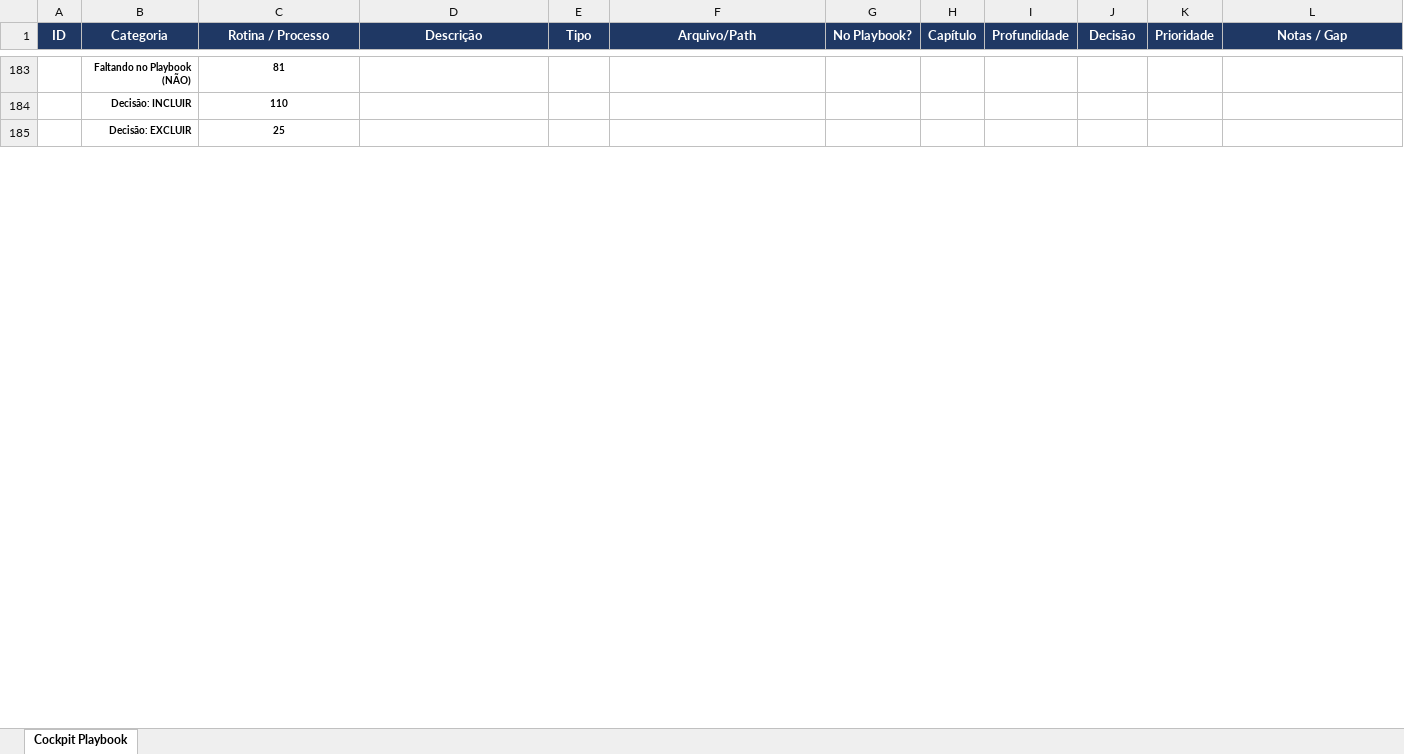
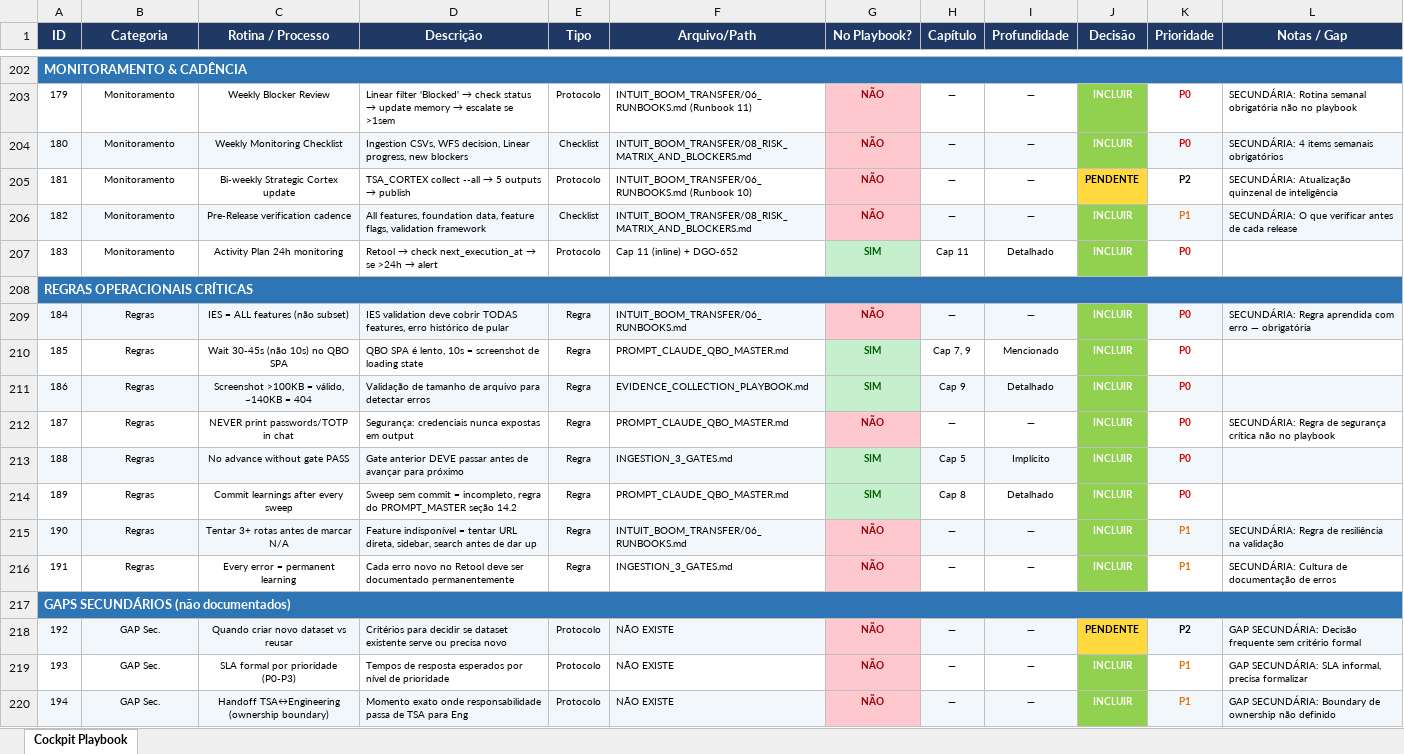
Before and after one commit to thiagotbx123/INTUIT-BOOM, an Excel workbook: PLAYBOOK_COCKPIT.xlsx, sheet Cockpit Playbook, drawn as a sheet; only a part is shown, gaps mark what is left out; the shorter side is filled out with more unchanged rows; values as stored, in another font and other column widths than the file's, no borders; addresses are those after the commit; the diff covers the shown part only; the diff names each change by its address in the sheet, - before the commit and + after, or states it on an @@ line.

```diff
--- a/PLAYBOOK_COCKPIT.xlsx (sheet Cockpit Playbook)
+++ b/PLAYBOOK_COCKPIT.xlsx (sheet Cockpit Playbook)
@@ column A (ID) renumbered between rows 179 and 208 @@
-A202 fill: none
+A202 fill: #2E75B6
+A202:L202 merged
-B202 (Categoria): Faltando no Playbook (NÃO)
+B202 (Categoria): (empty)
-C202 (Rotina / Processo): 81
+C202 (Rotina / Processo): (empty)
+row 203: 179 | Monitoramento | Weekly Blocker Review | Linear filter 'Blocked' → check status → update memory → escalate se >1sem | Protocolo | INTUIT_BOOM_TRANSFER/06_RUNBOOKS.md (Runbook 11) | NÃO | — | — | INCLUIR | P0 | SECUNDÁRIA: Rotina semanal obrigatória não no playbook
+row 204: 180 | Monitoramento | Weekly Monitoring Checklist | Ingestion CSVs, WFS decision, Linear progress, new blockers | Checklist | INTUIT_BOOM_TRANSFER/08_RISK_MATRIX_AND_BLOCKERS.md | NÃO | — | — | INCLUIR | P0 | SECUNDÁRIA: 4 items semanais obrigatórios
+row 205: 181 | Monitoramento | Bi-weekly Strategic Cortex update | TSA_CORTEX collect --all → 5 outputs → publish | Protocolo | INTUIT_BOOM_TRANSFER/06_RUNBOOKS.md (Runbook 10) | NÃO | — | — | PENDENTE | P2 | SECUNDÁRIA: Atualização quinzenal de inteligência
+row 206: 182 | Monitoramento | Pre-Release verification cadence | All features, foundation data, feature flags, validation framework | Checklist | INTUIT_BOOM_TRANSFER/08_RISK_MATRIX_AND_BLOCKERS.md | NÃO | — | — | INCLUIR | P1 | SECUNDÁRIA: O que verificar antes de cada release
+row 207: 183 | Monitoramento | Activity Plan 24h monitoring | Retool → check next_execution_at → se >24h → alert | Protocolo | Cap 11 (inline) + DGO-652 | SIM | Cap 11 | Detalhado | INCLUIR | P0
-A208 fill: none
+A208 fill: #2E75B6
+A208:L208 merged
-B208 (Categoria): Decisão: INCLUIR
+B208 (Categoria): (empty)
-C208 (Rotina / Processo): 110
+C208 (Rotina / Processo): (empty)
+row 209: 184 | Regras | IES = ALL features (não subset) | IES validation deve cobrir TODAS features, erro histórico de pular | Regra | INTUIT_BOOM_TRANSFER/06_RUNBOOKS.md | NÃO | — | — | INCLUIR | P0 | SECUNDÁRIA: Regra aprendida com erro — obrigatória
+row 210: 185 | Regras | Wait 30-45s (não 10s) no QBO SPA | QBO SPA é lento, 10s = screenshot de loading state | Regra | PROMPT_CLAUDE_QBO_MASTER.md | SIM | Cap 7, 9 | Mencionado | INCLUIR | P0
+row 211: 186 | Regras | Screenshot >100KB = válido, ~140KB = 404 | Validação de tamanho de arquivo para detectar erros | Regra | EVIDENCE_COLLECTION_PLAYBOOK.md | SIM | Cap 9 | Detalhado | INCLUIR | P0
+row 212: 187 | Regras | NEVER print passwords/TOTP in chat | Segurança: credenciais nunca expostas em output | Regra | PROMPT_CLAUDE_QBO_MASTER.md | NÃO | — | — | INCLUIR | P0 | SECUNDÁRIA: Regra de segurança crítica não no playbook
+row 213: 188 | Regras | No advance without gate PASS | Gate anterior DEVE passar antes de avançar para próximo | Regra | INGESTION_3_GATES.md | SIM | Cap 5 | Implícito | INCLUIR | P0
+row 214: 189 | Regras | Commit learnings after every sweep | Sweep sem commit = incompleto, regra do PROMPT_MASTER seção 14.2 | Regra | PROMPT_CLAUDE_QBO_MASTER.md | SIM | Cap 8 | Detalhado | INCLUIR | P0
+row 215: 190 | Regras | Tentar 3+ rotas antes de marcar N/A | Feature indisponível = tentar URL direta, sidebar, search antes de dar up | Regra | INTUIT_BOOM_TRANSFER/06_RUNBOOKS.md | NÃO | — | — | INCLUIR | P1 | SECUNDÁRIA: Regra de resiliência na validação
+row 216: 191 | Regras | Every error = permanent learning | Cada erro novo no Retool deve ser documentado permanentemente | Regra | INGESTION_3_GATES.md | NÃO | — | — | INCLUIR | P1 | SECUNDÁRIA: Cultura de documentação de erros
+row 217: GAPS SECUNDÁRIOS (não documentados)
+row 218: 192 | GAP Sec. | Quando criar novo dataset vs reusar | Critérios para decidir se dataset existente serve ou precisa novo | Protocolo | NÃO EXISTE | NÃO | — | — | PENDENTE | P2 | GAP SECUNDÁRIA: Decisão frequente sem critério formal
+row 219: 193 | GAP Sec. | SLA formal por prioridade (P0-P3) | Tempos de resposta esperados por nível de prioridade | Protocolo | NÃO EXISTE | NÃO | — | — | INCLUIR | P1 | GAP SECUNDÁRIA: SLA informal, precisa formalizar
+row 220: 194 | GAP Sec. | Handoff TSA↔Engineering (ownership boundary) | Momento exato onde responsabilidade passa de TSA para Eng | Protocolo | NÃO EXISTE | NÃO | — | — | INCLUIR | P1 | GAP SECUNDÁRIA: Boundary de ownership não definido
```
Also changed, not shown: 30 added rows, 8 edited cells, cell formats and merged cells elsewhere in this sheet, 1 other file.
